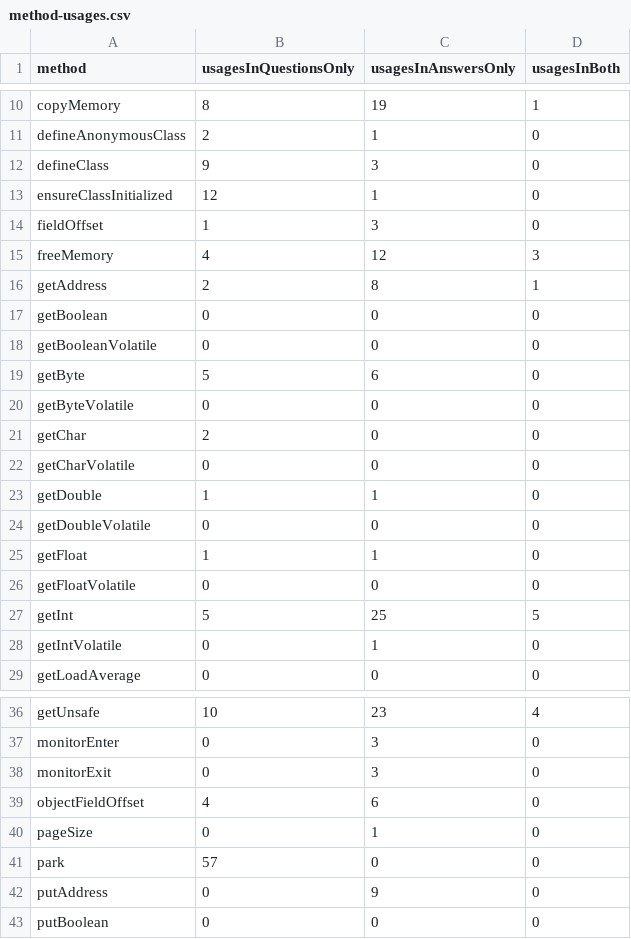
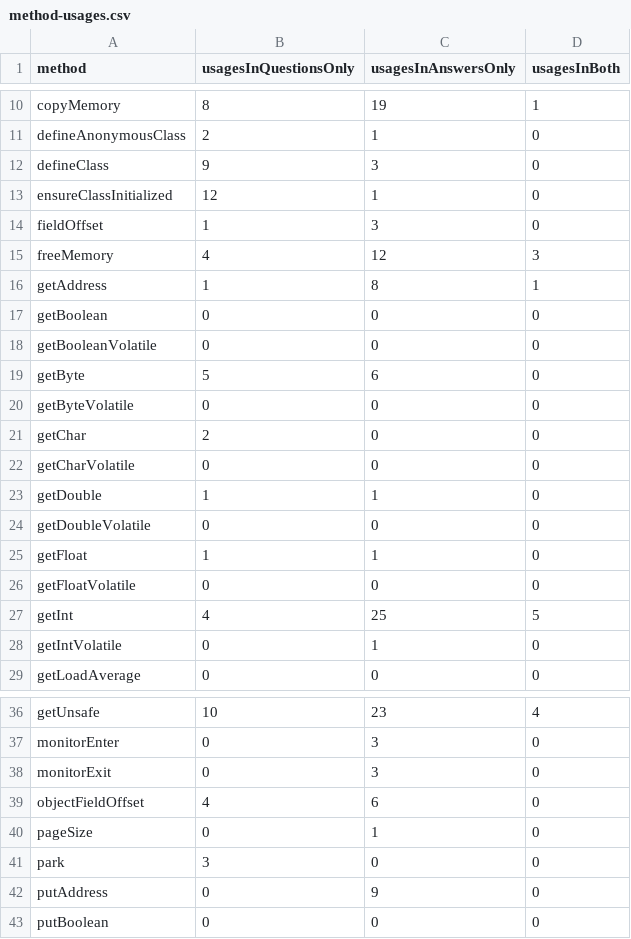
Before and after one commit to acuarica/java-unsafe-analysis, a CSV file: stackoverflow/method-usages.csv, drawn as a sheet; only a part is shown, gaps mark what is left out.

```diff
--- a/stackoverflow/method-usages.csv
+++ b/stackoverflow/method-usages.csv
@@ -15,3 +15,3 @@ fieldOffset,1,3,0
 freeMemory,4,12,3
-getAddress,2,8,1
+getAddress,1,8,1
 getBoolean,0,0,0
@@ -26,3 +26,3 @@ getFloat,1,1,0
 getFloatVolatile,0,0,0
-getInt,5,25,5
+getInt,4,25,5
 getIntVolatile,0,1,0
@@ -40,3 +40,3 @@ objectFieldOffset,4,6,0
 pageSize,0,1,0
-park,57,0,0
+park,3,0,0
 putAddress,0,9,0
```
Also changed, not shown: stackoverflow/single_tags.csv, 2 other files.
